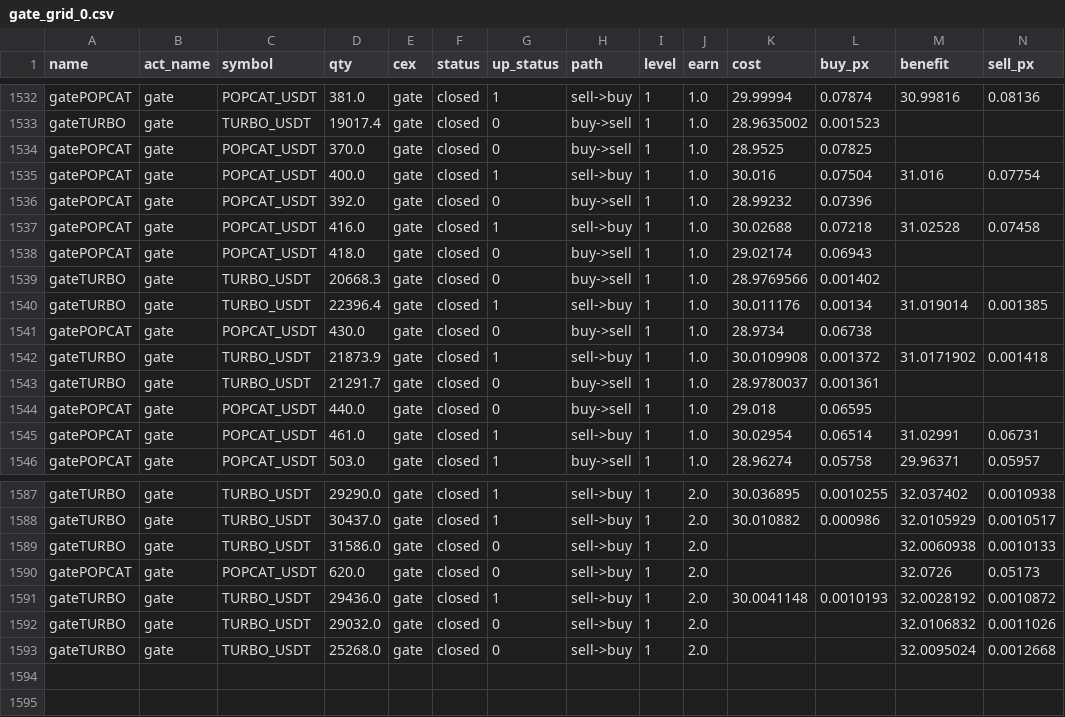
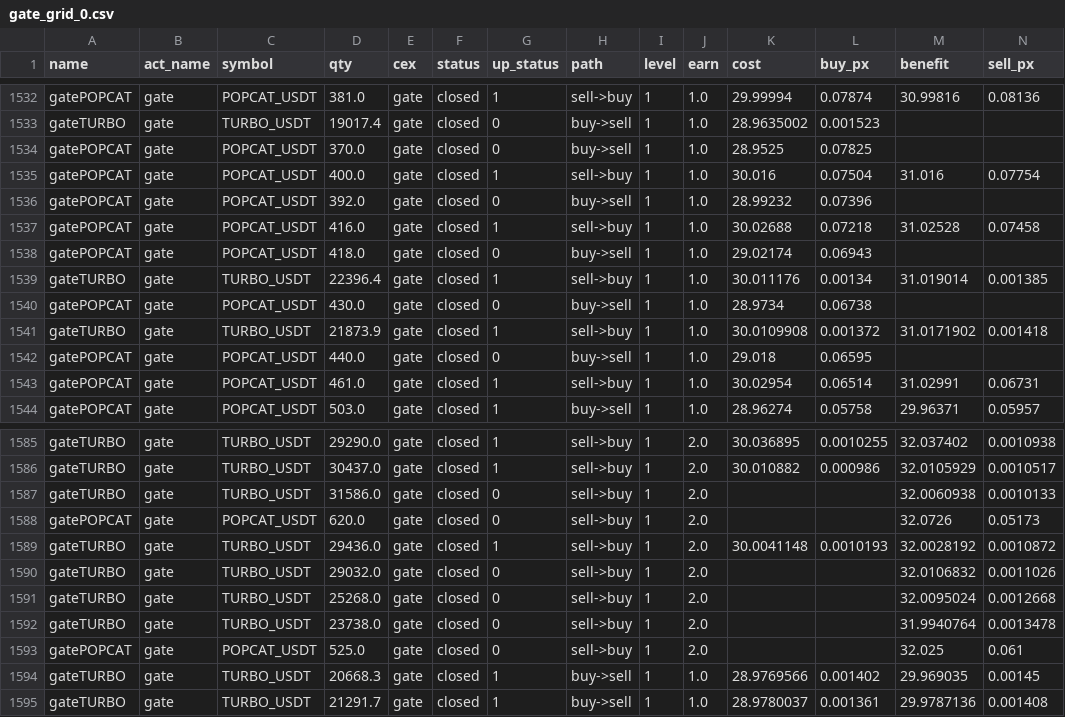
Before and after one commit to meme2046/data, a CSV file: gate_grid_0.csv, drawn as a sheet; only a part is shown, gaps mark what is left out; removed rows and columns are numbered as before the commit, all else as after; rows hold the shown columns only; the diff names each change by its address in the sheet, - before the commit and + after, or states it on an @@ line.

```diff
--- a/gate_grid_0.csv
+++ b/gate_grid_0.csv
-row 1539: gateTURBO | gate | TURBO_USDT | 20668.3 | gate | closed | 0 | buy->sell | 1 | 1.0 | 28.9769566 | 0.001402
-row 1543: gateTURBO | gate | TURBO_USDT | 21291.7 | gate | closed | 0 | buy->sell | 1 | 1.0 | 28.9780037 | 0.001361
+row 1592: gateTURBO | gate | TURBO_USDT | 23738.0 | gate | closed | 0 | sell->buy | 1 | 2.0 |  |  | 31.9940764 | 0.0013478
+row 1593: gatePOPCAT | gate | POPCAT_USDT | 525.0 | gate | closed | 0 | sell->buy | 1 | 2.0 |  |  | 32.025 | 0.061
+row 1594: gateTURBO | gate | TURBO_USDT | 20668.3 | gate | closed | 1 | buy->sell | 1 | 1.0 | 28.9769566 | 0.001402 | 29.969035 | 0.00145
+row 1595: gateTURBO | gate | TURBO_USDT | 21291.7 | gate | closed | 1 | buy->sell | 1 | 1.0 | 28.9780037 | 0.001361 | 29.9787136 | 0.001408
```
Also changed, not shown: 1 other file.
